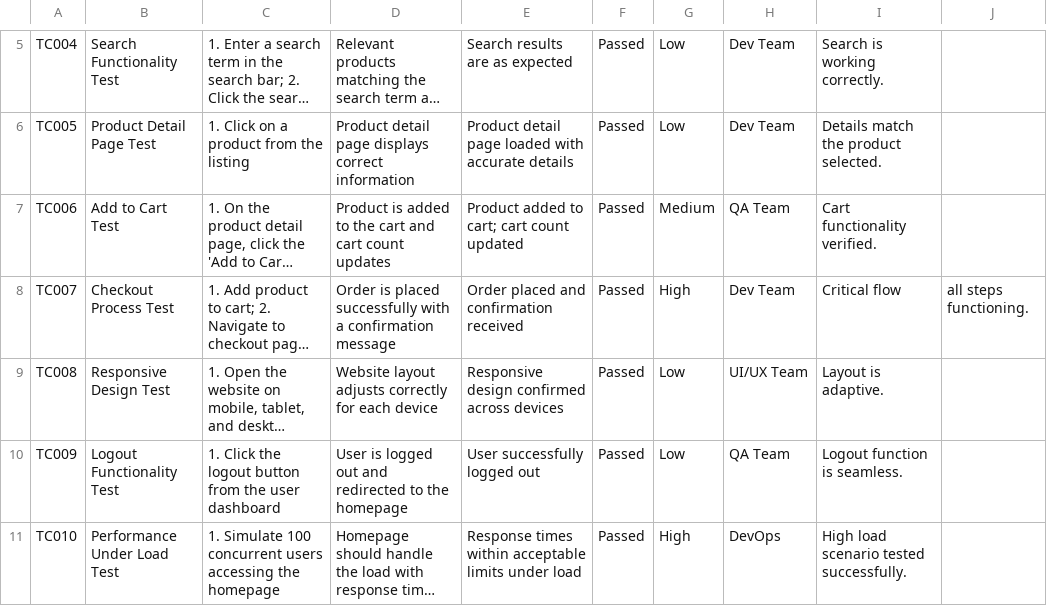
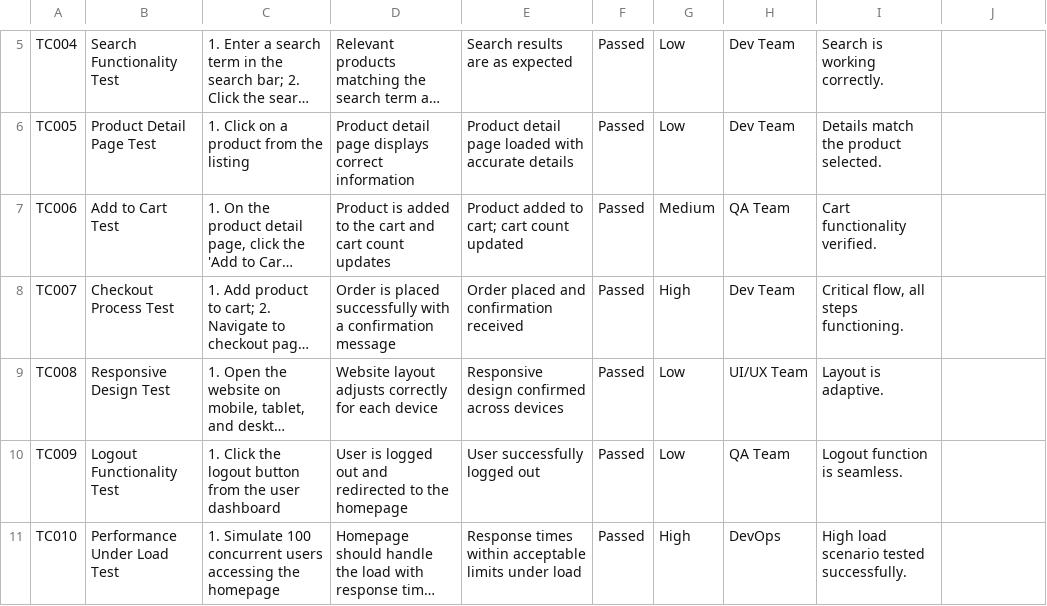
Before and after one commit to Abishai-kashif/hackathon-2, a CSV file: csv-test-report/testing_report.csv, drawn as a sheet; only a part is shown, gaps mark what is left out; long unchanged cells end in …; the diff names each change by its address in the sheet, - before the commit and + after, or states it on an @@ line.

Commit message:
fixing patch in csv

```diff
--- a/csv-test-report/testing_report.csv
+++ b/csv-test-report/testing_report.csv
-I8: Critical flow
+I8: Critical flow, all steps functioning.
-J8: all steps functioning.
+J8: (empty)
```
